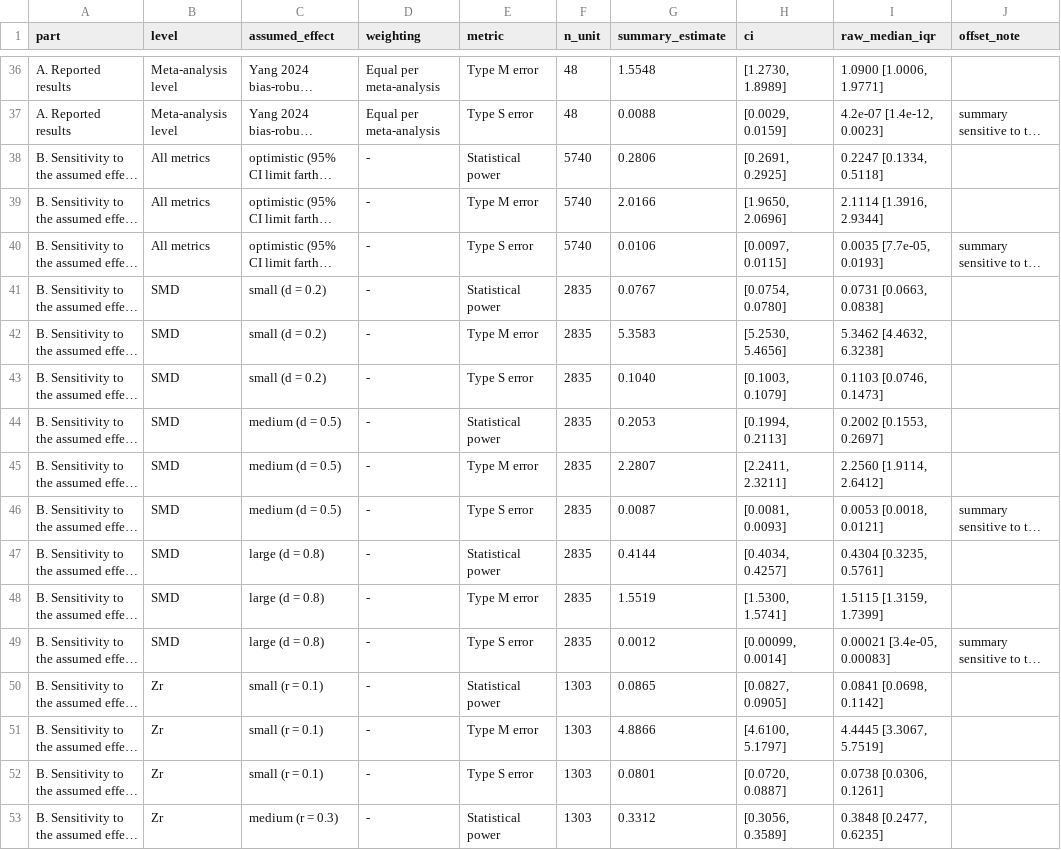
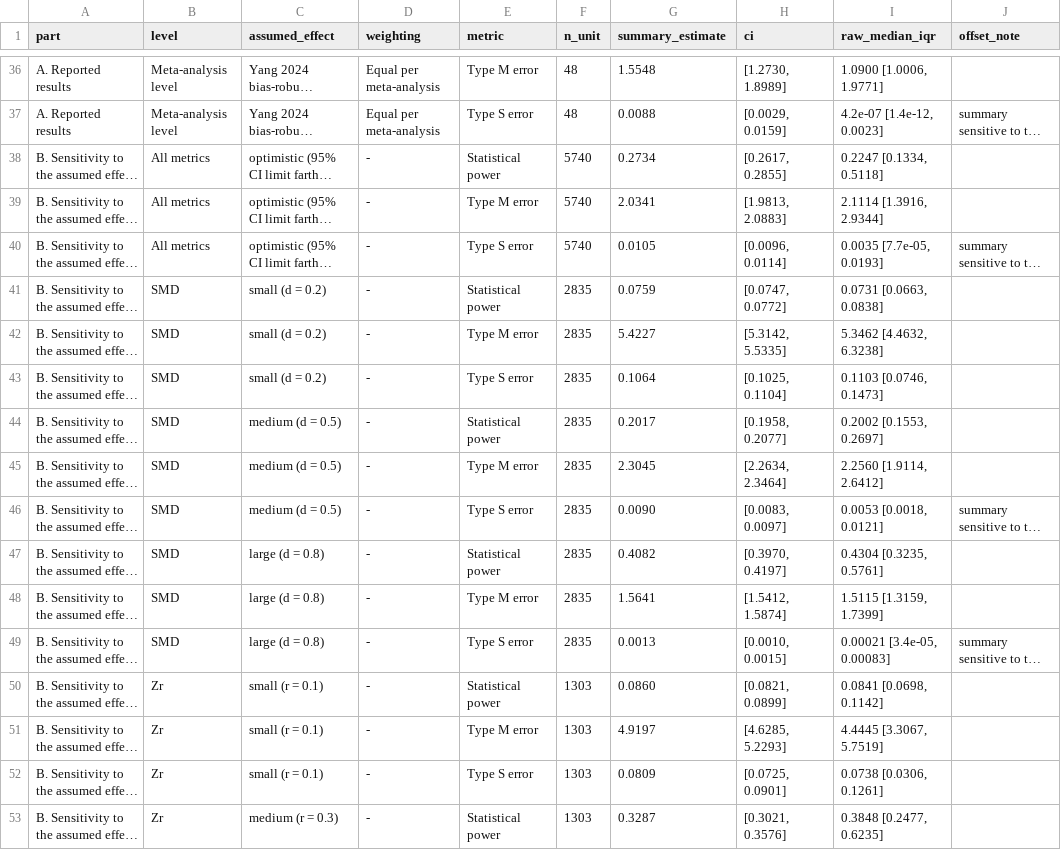
Before and after one commit to Ayumi-495/statistical_power_AnimCogn, a CSV file: results/revision/supplementary/TableS1_reported_metrics.csv, drawn as a sheet; only a part is shown, gaps mark what is left out; long unchanged cells end in …; the diff covers the shown part only; the diff names each change by its address in the sheet, - before the commit and + after, or states it on an @@ line.

```diff
--- a/results/revision/supplementary/TableS1_reported_metrics.csv
+++ b/results/revision/supplementary/TableS1_reported_metrics.csv
-G38 (summary_estimate): 0.2806
+G38 (summary_estimate): 0.2734
-H38 (ci): [0.2691, 0.2925]
+H38 (ci): [0.2617, 0.2855]
-G39 (summary_estimate): 2.0166
+G39 (summary_estimate): 2.0341
-H39 (ci): [1.9650, 2.0696]
+H39 (ci): [1.9813, 2.0883]
-G40 (summary_estimate): 0.0106
+G40 (summary_estimate): 0.0105
-H40 (ci): [0.0097, 0.0115]
+H40 (ci): [0.0096, 0.0114]
-G41 (summary_estimate): 0.0767
+G41 (summary_estimate): 0.0759
-H41 (ci): [0.0754, 0.0780]
+H41 (ci): [0.0747, 0.0772]
-G42 (summary_estimate): 5.3583
+G42 (summary_estimate): 5.4227
-H42 (ci): [5.2530, 5.4656]
+H42 (ci): [5.3142, 5.5335]
-G43 (summary_estimate): 0.1040
+G43 (summary_estimate): 0.1064
-H43 (ci): [0.1003, 0.1079]
+H43 (ci): [0.1025, 0.1104]
-G44 (summary_estimate): 0.2053
+G44 (summary_estimate): 0.2017
-H44 (ci): [0.1994, 0.2113]
+H44 (ci): [0.1958, 0.2077]
-G45 (summary_estimate): 2.2807
+G45 (summary_estimate): 2.3045
-H45 (ci): [2.2411, 2.3211]
+H45 (ci): [2.2634, 2.3464]
-G46 (summary_estimate): 0.0087
+G46 (summary_estimate): 0.0090
-H46 (ci): [0.0081, 0.0093]
+H46 (ci): [0.0083, 0.0097]
-G47 (summary_estimate): 0.4144
+G47 (summary_estimate): 0.4082
-H47 (ci): [0.4034, 0.4257]
+H47 (ci): [0.3970, 0.4197]
-G48 (summary_estimate): 1.5519
+G48 (summary_estimate): 1.5641
-H48 (ci): [1.5300, 1.5741]
+H48 (ci): [1.5412, 1.5874]
-G49 (summary_estimate): 0.0012
+G49 (summary_estimate): 0.0013
-H49 (ci): [0.00099, 0.0014]
+H49 (ci): [0.0010, 0.0015]
-G50 (summary_estimate): 0.0865
+G50 (summary_estimate): 0.0860
-H50 (ci): [0.0827, 0.0905]
+H50 (ci): [0.0821, 0.0899]
-G51 (summary_estimate): 4.8866
+G51 (summary_estimate): 4.9197
-H51 (ci): [4.6100, 5.1797]
+H51 (ci): [4.6285, 5.2293]
-G52 (summary_estimate): 0.0801
+G52 (summary_estimate): 0.0809
-H52 (ci): [0.0720, 0.0887]
+H52 (ci): [0.0725, 0.0901]
-G53 (summary_estimate): 0.3312
+G53 (summary_estimate): 0.3287
-H53 (ci): [0.3056, 0.3589]
+H53 (ci): [0.3021, 0.3576]
```
Also changed, not shown: 45 edited cells elsewhere in this file, results/revision/assumed_effect_scenarios.csv, 2 other files.
